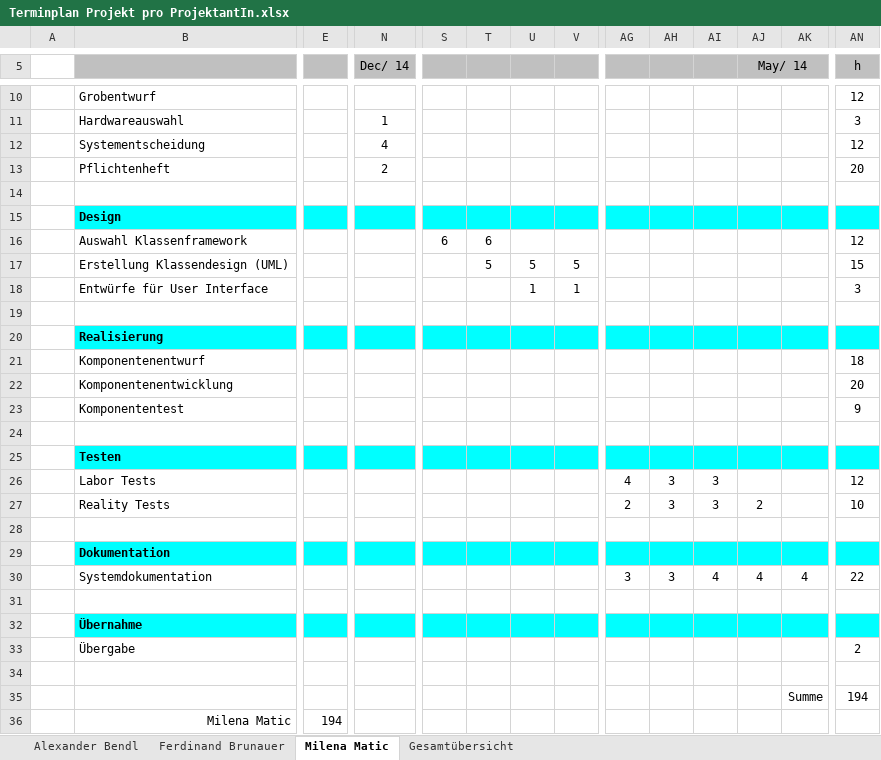
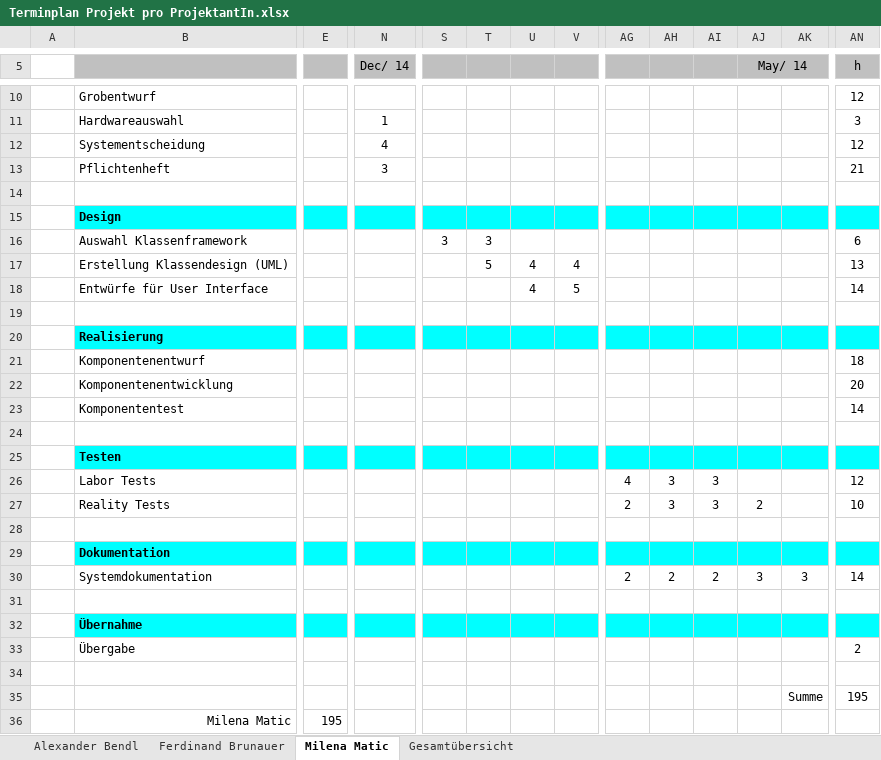
Before and after one commit to FerdinandBrunauer/Diplomarbeit, an Excel workbook: Einreichung/Terminplan Projekt pro ProjektantIn.xlsx, sheet Milena Matic, drawn as a sheet; only a part is shown, gaps mark what is left out; values as stored, in another font and other column widths than the file's, no borders; charts and pictures and conditional formats not drawn; removed rows and columns are numbered as before the commit, all else as after; rows hold the shown columns only; the diff names each change by its address in the sheet, - before the commit and + after, or states it on an @@ line.

```diff
--- a/Einreichung/Terminplan Projekt pro ProjektantIn.xlsx (sheet Milena Matic)
+++ b/Einreichung/Terminplan Projekt pro ProjektantIn.xlsx (sheet Milena Matic)
-N13 (Dec/ 14): 2
+N13 (Dec/ 14): 3
-AN13 (h): 20
+AN13 (h): 21
-row 16:  | Auswahl Klassenframework |  |  | 6 | 6 |  |  |  |  |  |  |  | 12
-row 17:  | Erstellung Klassendesign (UML) |  |  |  | 5 | 5 | 5 |  |  |  |  |  | 15
-row 18:  | Entwürfe für User Interface |  |  |  |  | 1 | 1 |  |  |  |  |  | 3
+row 16:  | Auswahl Klassenframework |  |  | 3 | 3 |  |  |  |  |  |  |  | 6
+row 17:  | Erstellung Klassendesign (UML) |  |  |  | 5 | 4 | 4 |  |  |  |  |  | 13
+row 18:  | Entwürfe für User Interface |  |  |  |  | 4 | 5 |  |  |  |  |  | 14
-row 23:  | Komponententest |  |  |  |  |  |  |  |  |  |  |  | 9
+row 23:  | Komponententest |  |  |  |  |  |  |  |  |  |  |  | 14
-row 30:  | Systemdokumentation |  |  |  |  |  |  | 3 | 3 | 4 | 4 | 4 | 22
+row 30:  | Systemdokumentation |  |  |  |  |  |  | 2 | 2 | 2 | 3 | 3 | 14
-AN35 (h): 194
+AN35 (h): 195
-E36: 194
+E36: 195
```
Also changed, not shown: sheet Gesamtübersicht, sheet Ferdinand Brunauer, sheet Alexander Bendl.
